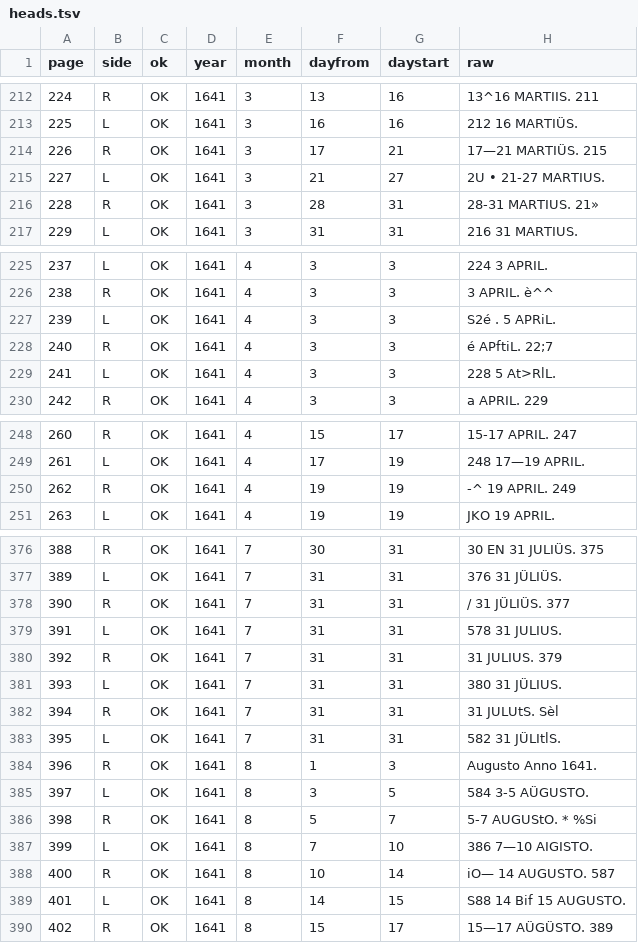
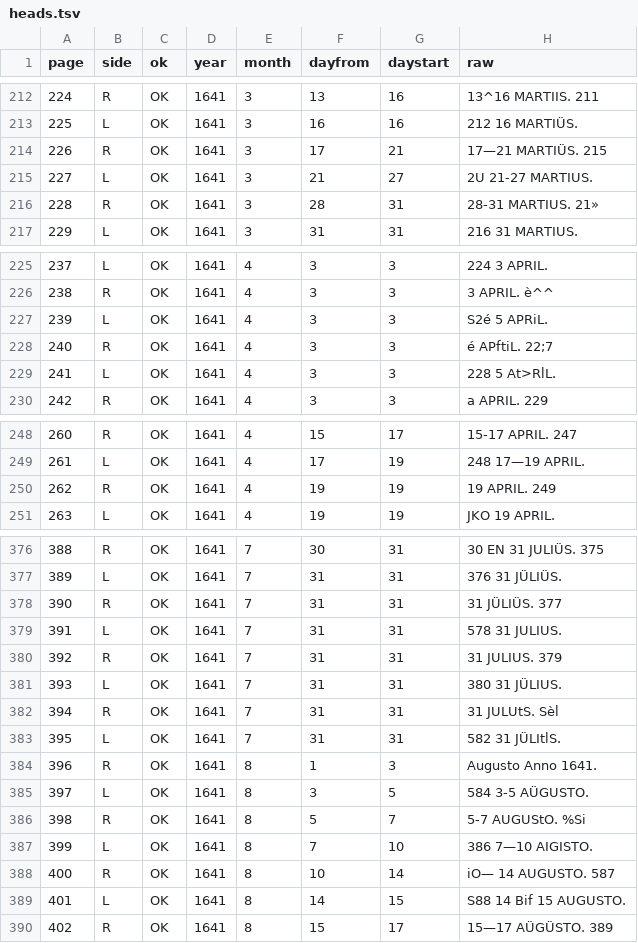
Before and after one commit to CLARIAH/wp6-daghregisters, a TSV file: aux/daghregister/004/heads.tsv, drawn as a sheet; only a part is shown, gaps mark what is left out; the diff covers the shown part only.

```diff
--- a/aux/daghregister/004/heads.tsv
+++ b/aux/daghregister/004/heads.tsv
@@ -214,3 +214,3 @@ page	side	ok	year	month	dayfrom	daystart	raw
 226	R	OK	1641	3	17	21	17—21   MARTIÜS.  215
-227	L	OK	1641	3	21	27	2U  •     21-27  MARTIUS.
+227	L	OK	1641	3	21	27	2U       21-27  MARTIUS.
 228	R	OK	1641	3	28	31	28-31   MARTIUS.  21»
@@ -226,3 +226,3 @@ page	side	ok	year	month	dayfrom	daystart	raw
 238	R	OK	1641	4	3	3	3   APRIL.  è^^
-239	L	OK	1641	4	3	3	S2é  .  5  APRiL.
+239	L	OK	1641	4	3	3	S2é    5  APRiL.
 240	R	OK	1641	4	3	3	é  APftiL.  22;7
@@ -249,3 +249,3 @@ page	side	ok	year	month	dayfrom	daystart	raw
 261	L	OK	1641	4	17	19	248  17—19  APRIL.
-262	R	OK	1641	4	19	19	-^  19  APRIL.  249
+262	R	OK	1641	4	19	19	  19  APRIL.  249
 263	L	OK	1641	4	19	19	JKO  19  APRIL.
@@ -377,3 +377,3 @@ page	side	ok	year	month	dayfrom	daystart	raw
 389	L	OK	1641	7	31	31	376  31  JÜLIÜS.
-390	R	OK	1641	7	31	31	/  31  JÜLIÜS.  377
+390	R	OK	1641	7	31	31	  31  JÜLIÜS.  377
 391	L	OK	1641	7	31	31	578  31  JULIUS.
@@ -385,3 +385,3 @@ page	side	ok	year	month	dayfrom	daystart	raw
 397	L	OK	1641	8	3	5	584  3-5  AÜGUSTO.
-398	R	OK	1641	8	5	7	5-7  AUGUStO.  *  %Si
+398	R	OK	1641	8	5	7	5-7  AUGUStO.    %Si
 399	L	OK	1641	8	7	10	386  7—10    AIGISTO.
```
Also changed, not shown: 28 edited cells elsewhere in this file, 44 other files.
